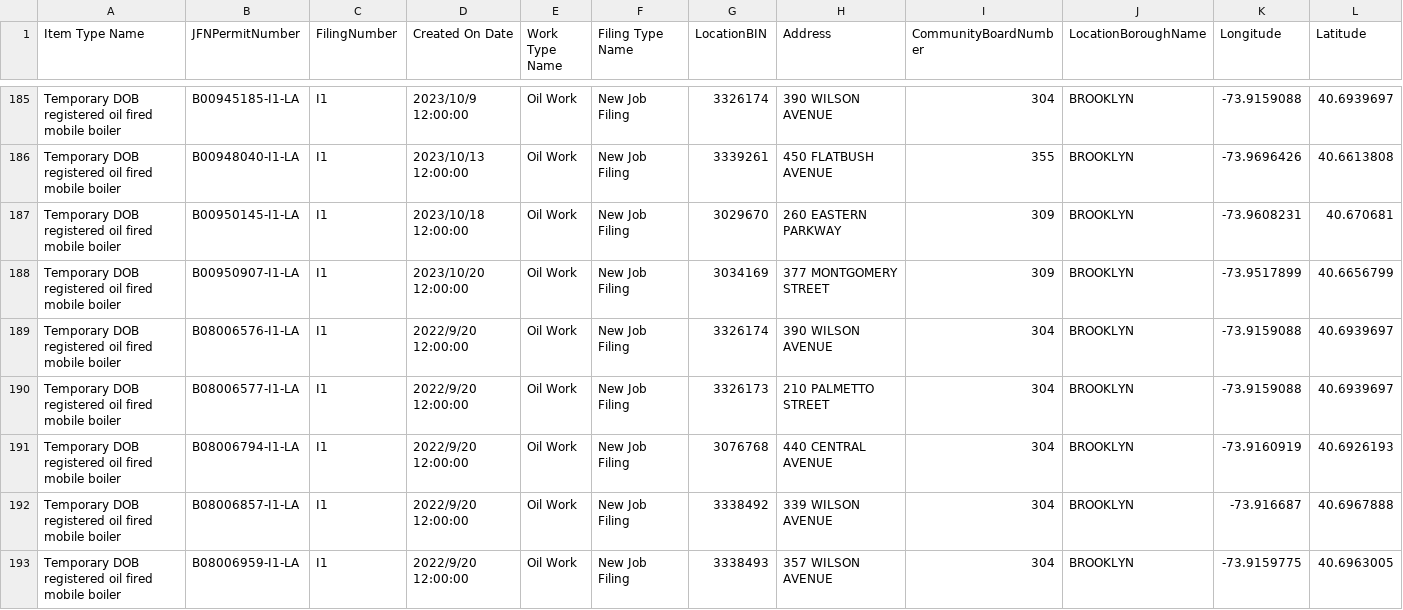
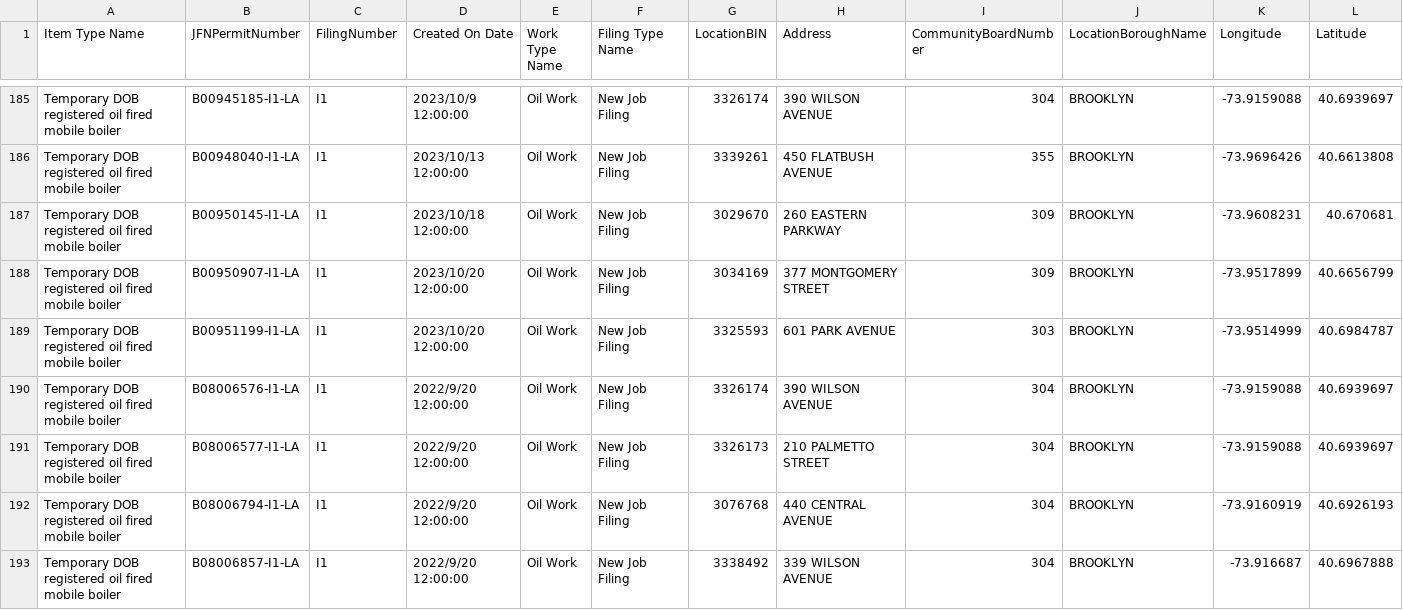
Before and after one commit to NYCDOB/Mobile_Boilers, a CSV file: data/laaMobileBoiler.csv, drawn as a sheet; only a part is shown, gaps mark what is left out; the shorter side is filled out with more unchanged rows; rows hold the shown columns only; the diff covers the shown part only; the diff names each change by its address in the sheet, - before the commit and + after, or states it on an @@ line.

```diff
--- a/data/laaMobileBoiler.csv
+++ b/data/laaMobileBoiler.csv
+row 189: Temporary DOB registered oil fired mobile boiler | B00951199-I1-LA | I1 | 2023/10/20 12:00:00 | Oil Work | New Job Filing | 3325593 | 601 PARK AVENUE | 303 | BROOKLYN | -73.9514999 | 40.6984787
```
Also changed, not shown: 3 added rows elsewhere in this file, 1 other file.
